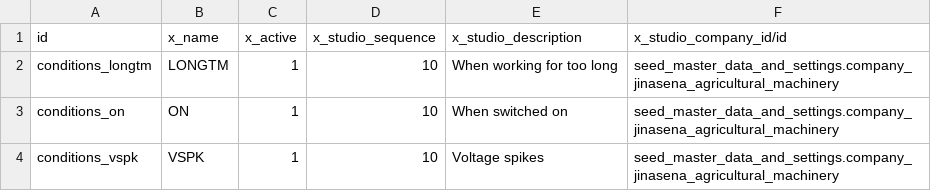
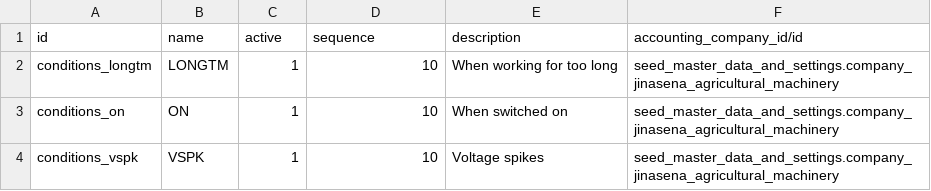
Before and after one commit to sanjayaWjinasena/Jinasena_MasterData_Repair, a CSV file: data/conditions.csv (was data/x_conditions.csv), drawn as a sheet.

```diff
--- a/data/x_conditions.csv
+++ b/data/conditions.csv
@@ -1,2 +1,2 @@
-id,x_name,x_active,x_studio_sequence,x_studio_description,x_studio_company_id/id
+id,name,active,sequence,description,accounting_company_id/id
 conditions_longtm,LONGTM,1,10,When working for too long,seed_master_data_and_settings.company_jinasena_agricultural_machinery
```
Also changed, not shown: data/diagnosis_areas.csv, data/diagnosis_codes.csv, 17 other files.
